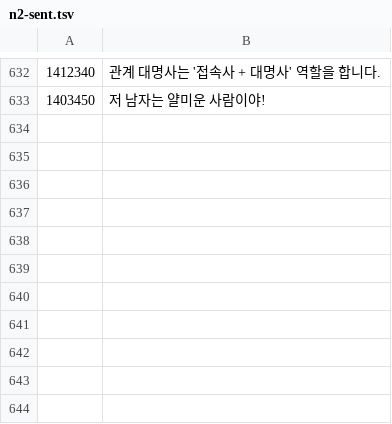
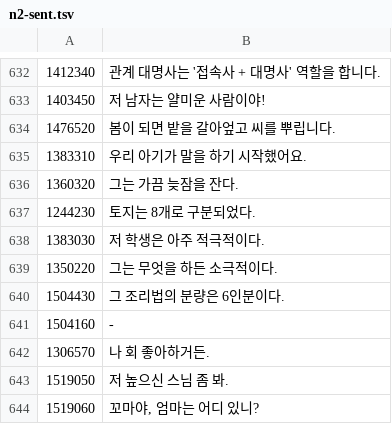
Before and after one commit to agsana111/jlpt-kanji, a TSV file: pipeline/ko/n2-sent.tsv, drawn as a sheet; only a part is shown, gaps mark what is left out.

```diff
--- a/pipeline/ko/n2-sent.tsv
+++ b/pipeline/ko/n2-sent.tsv
@@ -633 +633,12 @@
 1403450	저 남자는 얄미운 사람이야!
+1476520	봄이 되면 밭을 갈아엎고 씨를 뿌립니다.
+1383310	우리 아기가 말을 하기 시작했어요.
+1360320	그는 가끔 늦잠을 잔다.
+1244230	토지는 8개로 구분되었다.
+1383030	저 학생은 아주 적극적이다.
+1350220	그는 무엇을 하든 소극적이다.
+1504430	그 조리법의 분량은 6인분이다.
+1504160	-
+1306570	나 회 좋아하거든.
+1519050	저 높으신 스님 좀 봐.
+1519060	꼬마야, 엄마는 어디 있니?
```
Also changed, not shown: pipeline/ko/n2-cards.tsv, pipeline/ko/n2-ruby.tsv, 24 other files.
